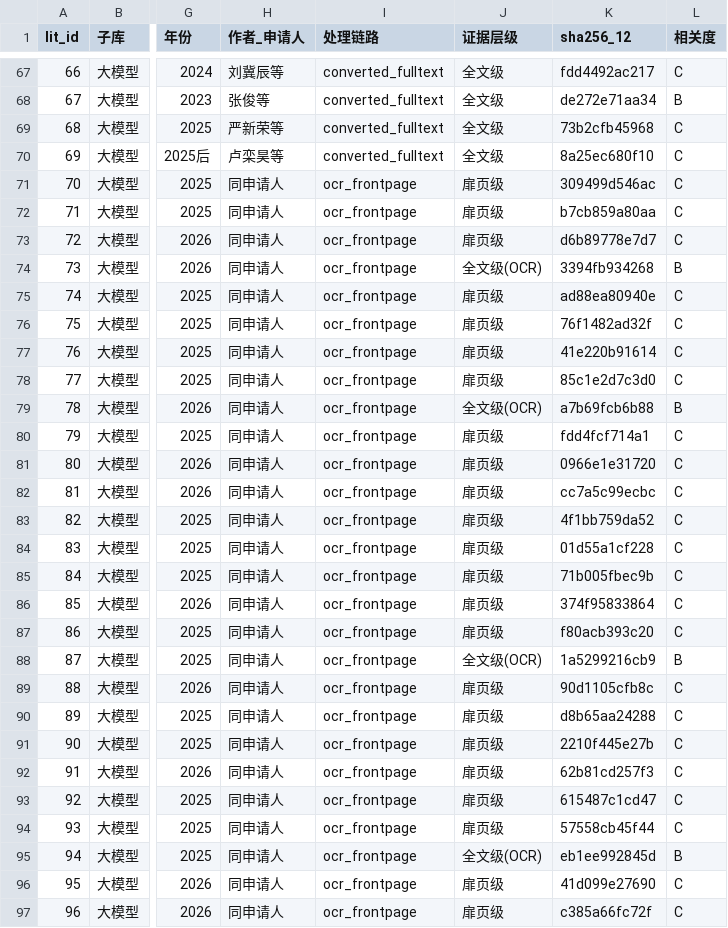
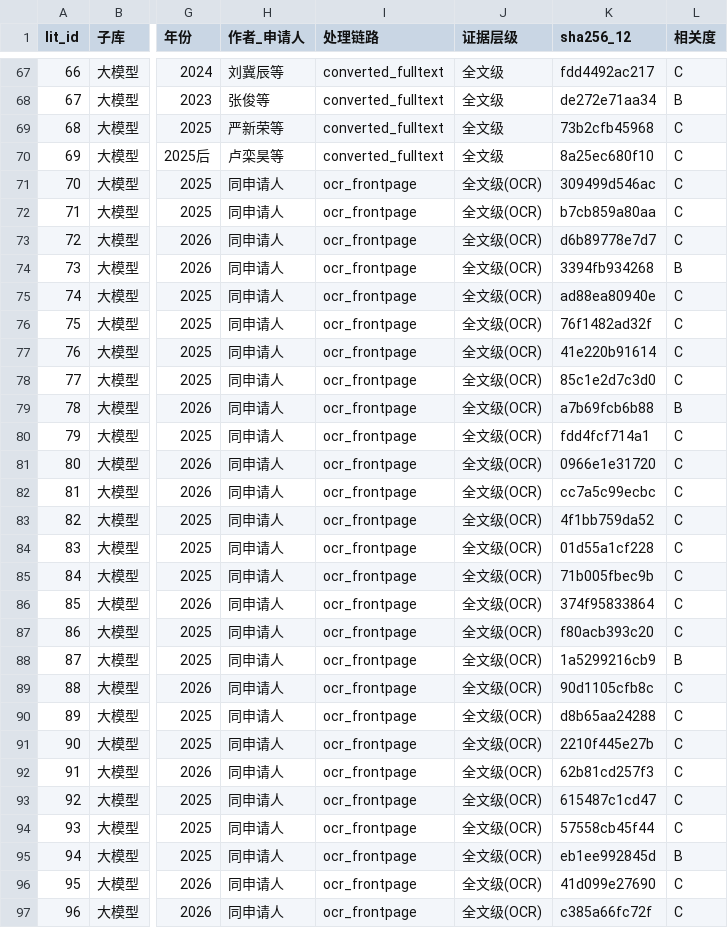
Before and after one commit to Yukeaaa/light_storage_ev-v2, a CSV file: patent_preexperiment/literature/manifests/literature_ledger.csv, drawn as a sheet; only a part is shown, gaps mark what is left out; the diff covers the shown part only; the diff names each change by its address in the sheet, - before the commit and + after, or states it on an @@ line.

```diff
--- a/patent_preexperiment/literature/manifests/literature_ledger.csv
+++ b/patent_preexperiment/literature/manifests/literature_ledger.csv
-J71:J73 (证据层级): 扉页级
+J71:J73 (证据层级): 全文级(OCR)
-J75:J78 (证据层级): 扉页级
+J75:J78 (证据层级): 全文级(OCR)
-J80:J87 (证据层级): 扉页级
+J80:J87 (证据层级): 全文级(OCR)
-J89:J94 (证据层级): 扉页级
+J89:J94 (证据层级): 全文级(OCR)
-J96:J97 (证据层级): 扉页级
+J96:J97 (证据层级): 全文级(OCR)
```
Also changed, not shown: 19 edited cells elsewhere in this file, patent_preexperiment/literature/manifests/batch_ocr_fulltext_log.csv, 42 other files.
